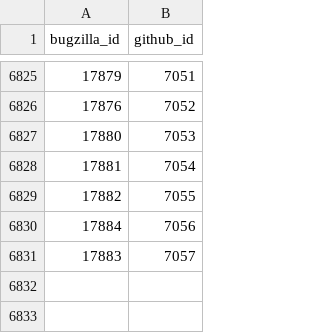
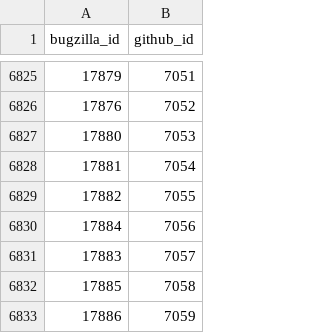
Before and after one commit to MichaelChirico/r-bugs, a CSV file: data/known_bugs.csv, drawn as a sheet; only a part is shown, gaps mark what is left out; the diff names each change by its address in the sheet, - before the commit and + after, or states it on an @@ line.

```diff
--- a/data/known_bugs.csv
+++ b/data/known_bugs.csv
+row 6832: 17885 | 7058
+row 6833: 17886 | 7059
```
Also changed, not shown: data/labels.csv, 1 other file.
